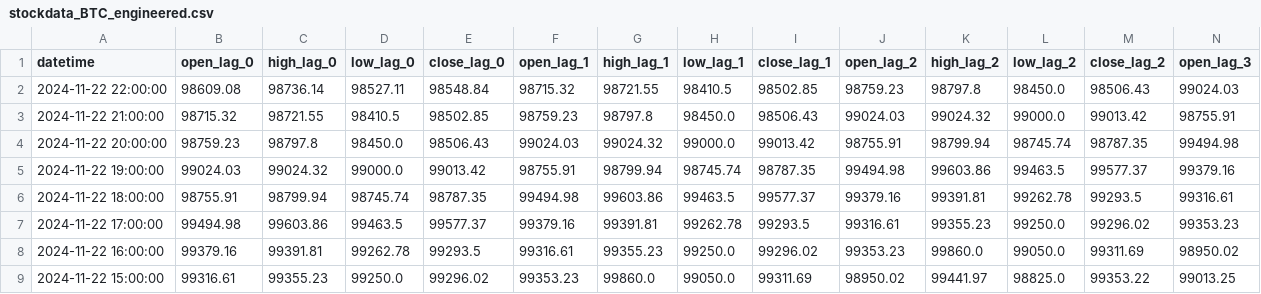
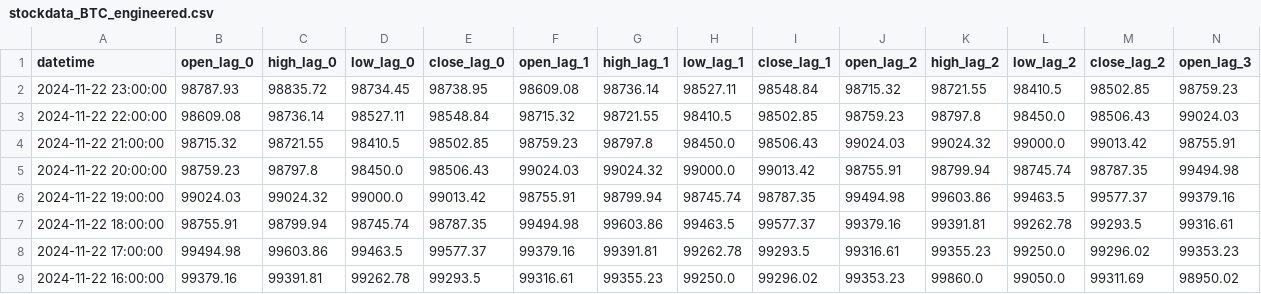
Before and after one commit to nafis-neehal/Trade-mind, a CSV file: data/engineered/stockdata_BTC_engineered.csv, drawn as a sheet; only a part is shown; the shorter side is filled out with more unchanged rows; rows hold the shown columns only; the diff names each change by its address in the sheet, - before the commit and + after, or states it on an @@ line.

```diff
--- a/data/engineered/stockdata_BTC_engineered.csv
+++ b/data/engineered/stockdata_BTC_engineered.csv
+row 2: 2024-11-22 23:00:00 | 98787.93 | 98835.72 | 98734.45 | 98738.95 | 98609.08 | 98736.14 | 98527.11 | 98548.84 | 98715.32 | 98721.55 | 98410.5 | 98502.85 | 98759.23
```
Also changed, not shown: 1 other file.
